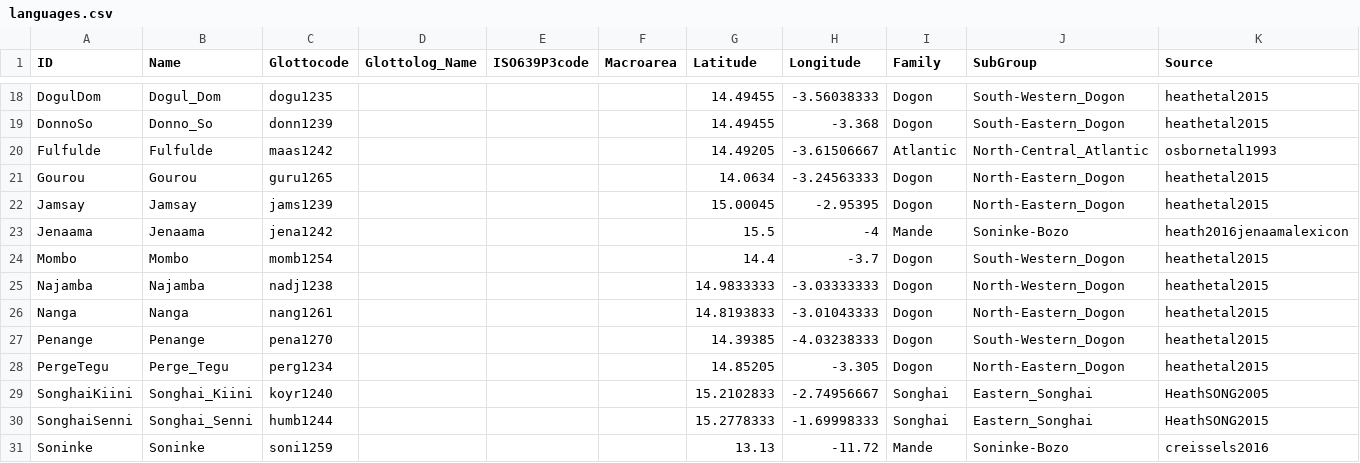
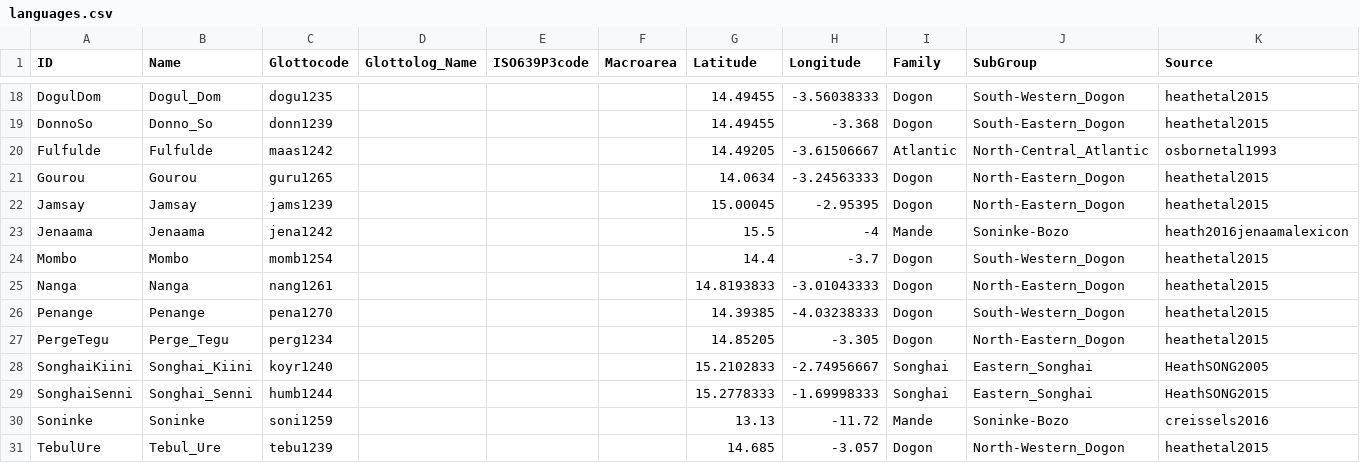
Before and after one commit to lexibank/baf2, a CSV file: cldf/languages.csv, drawn as a sheet; only a part is shown, gaps mark what is left out; the shorter side is filled out with more unchanged rows; the diff names each change by its address in the sheet, - before the commit and + after, or states it on an @@ line.

```diff
--- a/cldf/languages.csv
+++ b/cldf/languages.csv
-row 25: Najamba | Najamba | nadj1238 |  |  |  | 14.9833333 | -3.03333333 | Dogon | North-Western_Dogon | heathetal2015
```
Also changed, not shown: cldf/parameters.csv, 9 other files.
